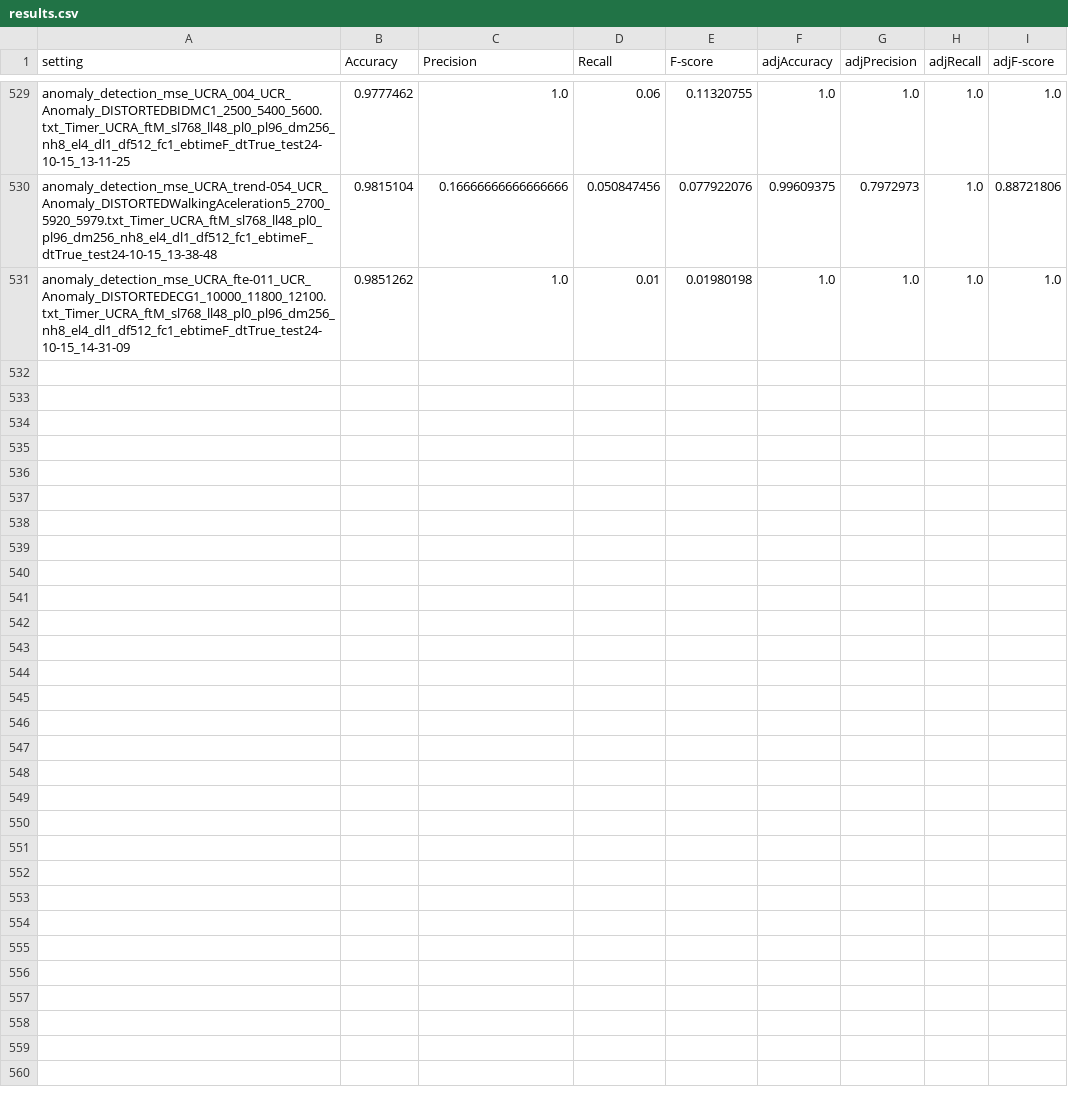
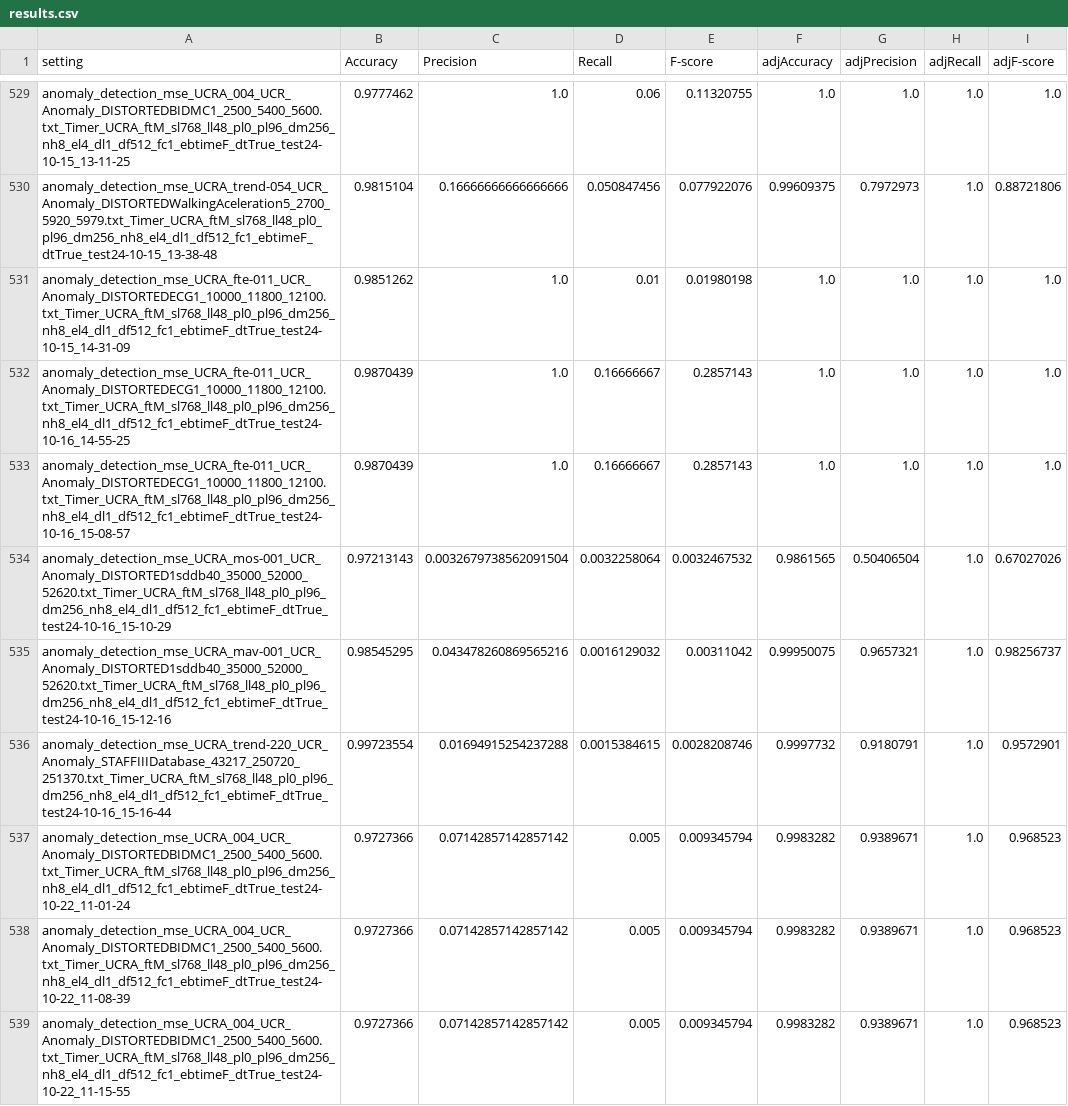
Before and after one commit to fanzimen/TSLM_battery, a CSV file: results.csv, drawn as a sheet; only a part is shown, gaps mark what is left out; the diff names each change by its address in the sheet, - before the commit and + after, or states it on an @@ line.

```diff
--- a/results.csv
+++ b/results.csv
+row 532: anomaly_detection_mse_UCRA_fte-011_UCR_Anomaly_DISTORTEDECG1_10000_11800_12100.txt_Timer_UCRA_ftM_sl768_ll48_pl0_pl96_dm256_nh8_el4_dl1_df512_fc1_ebtimeF_dtTrue_test24-10-16_14-55-25 | 0.9870439 | 1.0 | 0.16666667 | 0.2857143 | 1.0 | 1.0 | 1.0 | 1.0
+row 533: anomaly_detection_mse_UCRA_fte-011_UCR_Anomaly_DISTORTEDECG1_10000_11800_12100.txt_Timer_UCRA_ftM_sl768_ll48_pl0_pl96_dm256_nh8_el4_dl1_df512_fc1_ebtimeF_dtTrue_test24-10-16_15-08-57 | 0.9870439 | 1.0 | 0.16666667 | 0.2857143 | 1.0 | 1.0 | 1.0 | 1.0
+row 534: anomaly_detection_mse_UCRA_mos-001_UCR_Anomaly_DISTORTED1sddb40_35000_52000_52620.txt_Timer_UCRA_ftM_sl768_ll48_pl0_pl96_dm256_nh8_el4_dl1_df512_fc1_ebtimeF_dtTrue_test24-10-16_15-10-29 | 0.97213143 | 0.0032679738562091504 | 0.0032258064 | 0.0032467532 | 0.9861565 | 0.50406504 | 1.0 | 0.67027026
+row 535: anomaly_detection_mse_UCRA_mav-001_UCR_Anomaly_DISTORTED1sddb40_35000_52000_52620.txt_Timer_UCRA_ftM_sl768_ll48_pl0_pl96_dm256_nh8_el4_dl1_df512_fc1_ebtimeF_dtTrue_test24-10-16_15-12-16 | 0.98545295 | 0.043478260869565216 | 0.0016129032 | 0.00311042 | 0.99950075 | 0.9657321 | 1.0 | 0.98256737
+row 536: anomaly_detection_mse_UCRA_trend-220_UCR_Anomaly_STAFFIIIDatabase_43217_250720_251370.txt_Timer_UCRA_ftM_sl768_ll48_pl0_pl96_dm256_nh8_el4_dl1_df512_fc1_ebtimeF_dtTrue_test24-10-16_15-16-44 | 0.99723554 | 0.01694915254237288 | 0.0015384615 | 0.0028208746 | 0.9997732 | 0.9180791 | 1.0 | 0.9572901
+row 537: anomaly_detection_mse_UCRA_004_UCR_Anomaly_DISTORTEDBIDMC1_2500_5400_5600.txt_Timer_UCRA_ftM_sl768_ll48_pl0_pl96_dm256_nh8_el4_dl1_df512_fc1_ebtimeF_dtTrue_test24-10-22_11-01-24 | 0.9727366 | 0.07142857142857142 | 0.005 | 0.009345794 | 0.9983282 | 0.9389671 | 1.0 | 0.968523
+row 538: anomaly_detection_mse_UCRA_004_UCR_Anomaly_DISTORTEDBIDMC1_2500_5400_5600.txt_Timer_UCRA_ftM_sl768_ll48_pl0_pl96_dm256_nh8_el4_dl1_df512_fc1_ebtimeF_dtTrue_test24-10-22_11-08-39 | 0.9727366 | 0.07142857142857142 | 0.005 | 0.009345794 | 0.9983282 | 0.9389671 | 1.0 | 0.968523
+row 539: anomaly_detection_mse_UCRA_004_UCR_Anomaly_DISTORTEDBIDMC1_2500_5400_5600.txt_Timer_UCRA_ftM_sl768_ll48_pl0_pl96_dm256_nh8_el4_dl1_df512_fc1_ebtimeF_dtTrue_test24-10-22_11-15-55 | 0.9727366 | 0.07142857142857142 | 0.005 | 0.009345794 | 0.9983282 | 0.9389671 | 1.0 | 0.968523
```
Also changed, not shown: 4 other files.
